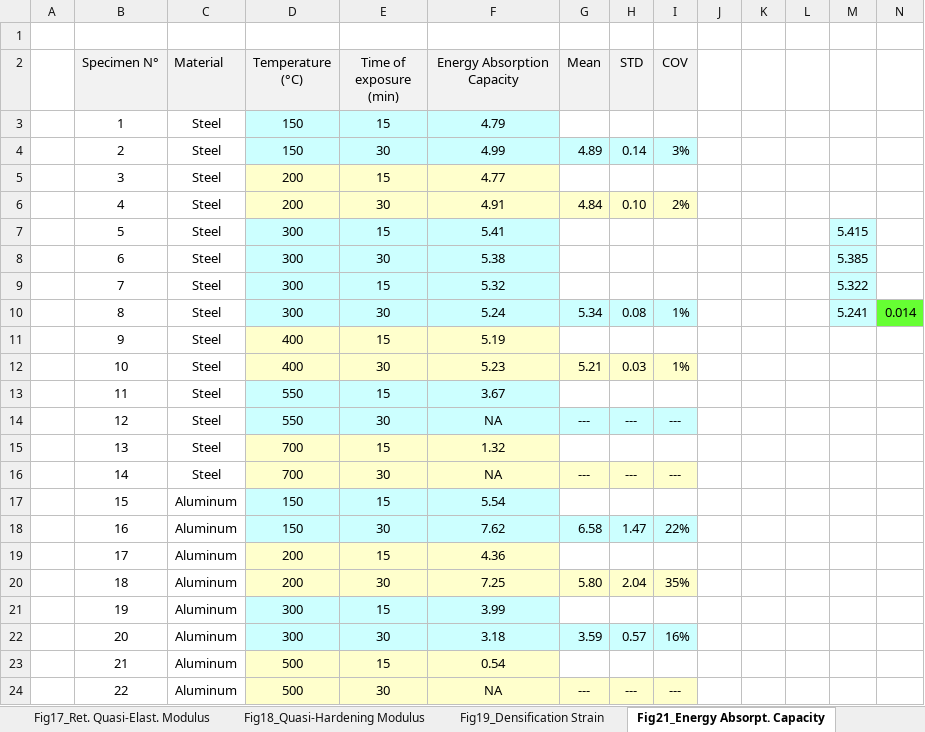
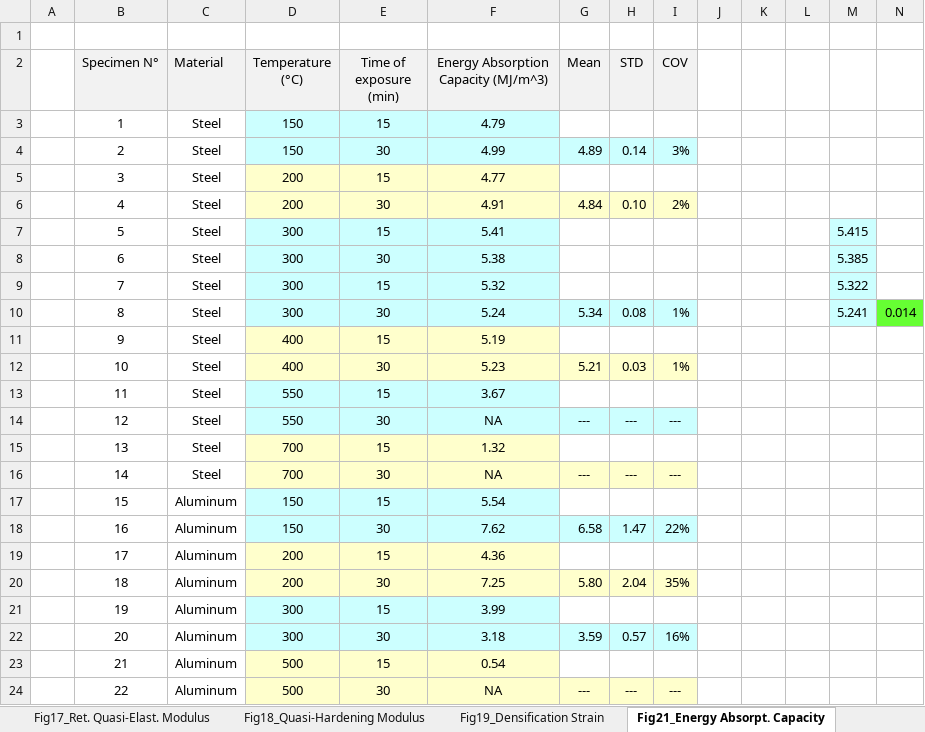
Before and after one commit to StefanSzynisz/FoamFireArticle, an Excel workbook: DataTables.xlsx, sheet Fig21_Energy Absorpt. Capacity, drawn as a sheet; values as stored, in another font and other column widths than the file's, no borders; the diff names each change by its address in the sheet, - before the commit and + after, or states it on an @@ line.

```diff
--- a/DataTables.xlsx (sheet Fig21_Energy Absorpt. Capacity)
+++ b/DataTables.xlsx (sheet Fig21_Energy Absorpt. Capacity)
-F2: Energy Absorption Capacity
+F2: Energy Absorption Capacity (MJ/m^3)
```
Also changed, not shown: sheet Fig22Energy Absorpt. Efficiency, sheet Fig18_Quasi-Hardening Modulus, sheet Fig17_Ret. Quasi-Elast. Modulus, 44 other files.
